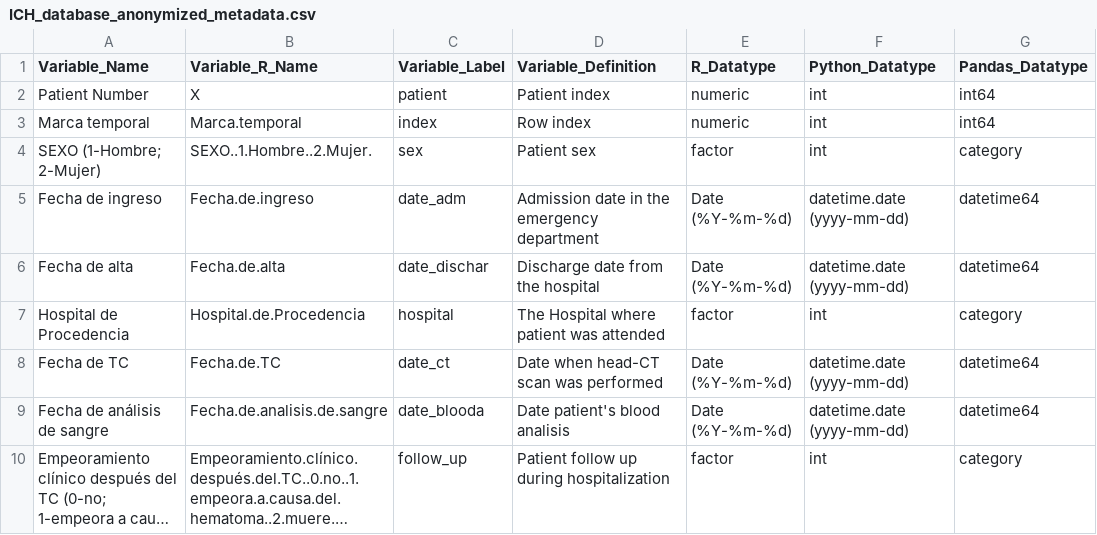
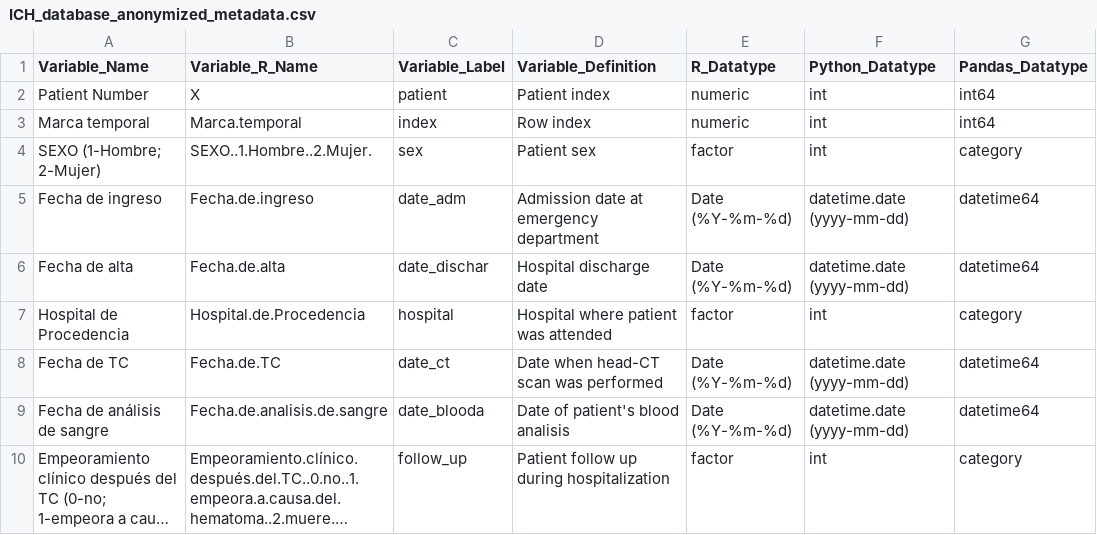
Before and after one commit to Pablomfm/Intracranial_Hemorrhages, a CSV file: Databases/ICH_database_anonymized_metadata.csv, drawn as a sheet; only a part is shown; long unchanged cells end in …; the diff covers the shown part only; the diff names each change by its address in the sheet, - before the commit and + after, or states it on an @@ line.

```diff
--- a/Databases/ICH_database_anonymized_metadata.csv
+++ b/Databases/ICH_database_anonymized_metadata.csv
-D5 (Variable_Definition): Admission date in the emergency department
+D5 (Variable_Definition): Admission date at emergency department
-D6 (Variable_Definition): Discharge date from the hospital
+D6 (Variable_Definition): Hospital discharge date
-D7 (Variable_Definition): The Hospital where patient was attended
+D7 (Variable_Definition): Hospital where patient was attended
-D9 (Variable_Definition): Date patient's blood analisis
+D9 (Variable_Definition): Date of patient's blood analisis
```
Also changed, not shown: 22 edited cells elsewhere in this file, Databases/ICH_database.csv, Databases/ICH_database_anonymized.csv, 4 other files.
